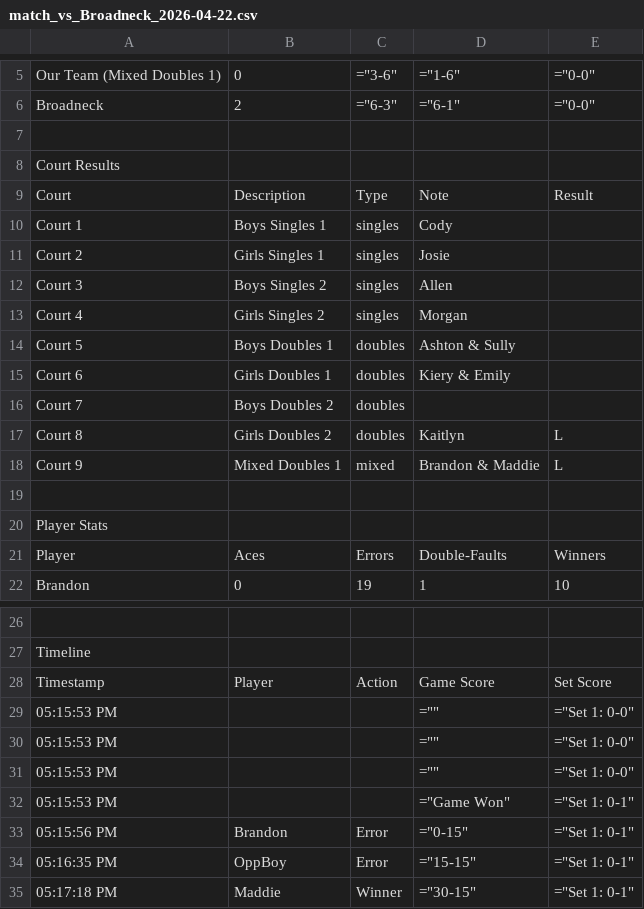
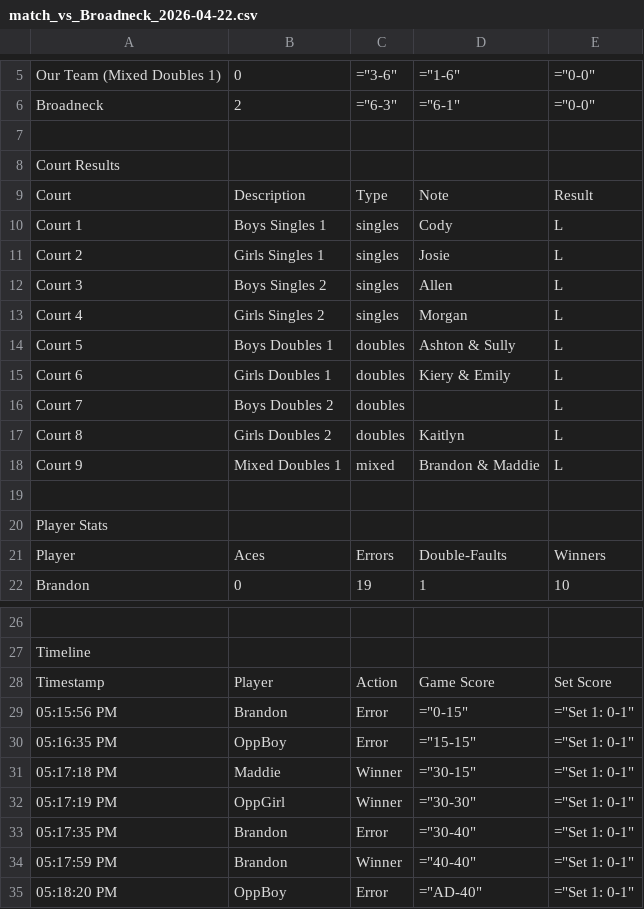
Before and after one commit to RedZoan/tennis-app, a CSV file: matches/match_vs_Broadneck_2026-04-22.csv, drawn as a sheet; only a part is shown, gaps mark what is left out; the shorter side is filled out with more unchanged rows; the diff names each change by its address in the sheet, - before the commit and + after, or states it on an @@ line.

Commit message:
Update match: Broadneck (2026-04-22)

```diff
--- a/matches/match_vs_Broadneck_2026-04-22.csv
+++ b/matches/match_vs_Broadneck_2026-04-22.csv
-E10:E16: (empty)
+E10:E16: L
-row 29: 05:15:53 PM |  |  | ="" | ="Set 1: 0-0"
-row 30: 05:15:53 PM |  |  | ="" | ="Set 1: 0-0"
-row 31: 05:15:53 PM |  |  | ="" | ="Set 1: 0-0"
-row 32: 05:15:53 PM |  |  | ="Game Won" | ="Set 1: 0-1"
```
